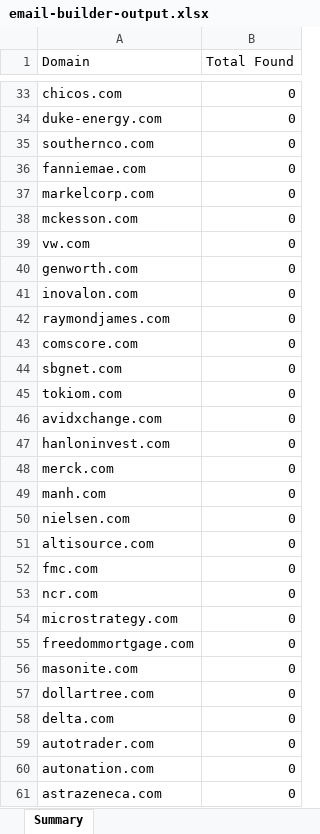
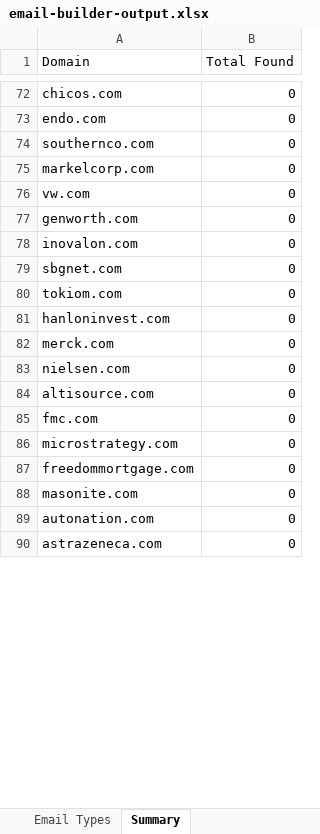
Before and after one commit to EsteMac/linkedin-list-builder, an Excel workbook: email-builder-output.xlsx, sheet Summary, drawn as a sheet; only a part is shown, gaps mark what is left out; values as stored, in another font and other column widths than the file's, no borders; removed rows and columns are numbered as before the commit, all else as after; the diff covers the shown part only; the diff names each change by its address in the sheet, - before the commit and + after, or states it on an @@ line.

```diff
--- a/email-builder-output.xlsx (sheet Summary)
+++ b/email-builder-output.xlsx (sheet Summary)
+sheet tab: Email Types
-A73 (Domain): duke-energy.com
+A73 (Domain): endo.com
-row 36: fanniemae.com | 0
-row 38: mckesson.com | 0
-row 42: raymondjames.com | 0
-row 43: comscore.com | 0
-row 46: avidxchange.com | 0
-row 49: manh.com | 0
-row 53: ncr.com | 0
-row 57: dollartree.com | 0
-row 58: delta.com | 0
-row 59: autotrader.com | 0
```
Also changed, not shown: 62 added rows, 52 removed rows and 20 edited cells elsewhere in this sheet, sheet DataMiner-spring-and-java.csv, other sheet tabs.
